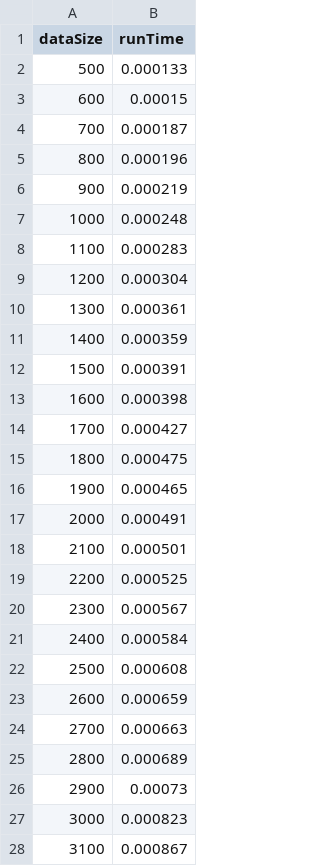
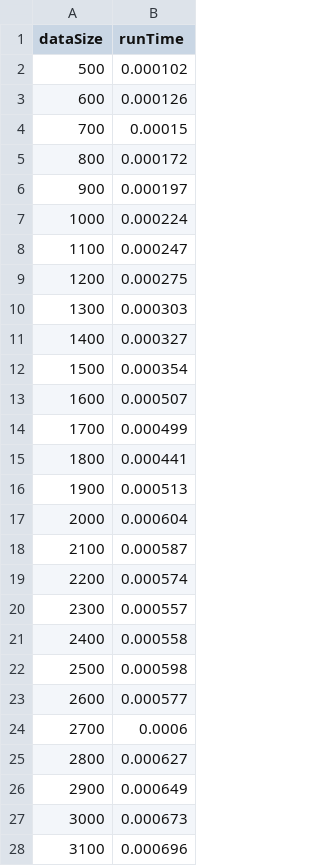
Before and after one commit to Pavelbure34/minimum_heap, a CSV file: heapSort.csv, drawn as a sheet; only a part is shown; the diff covers the shown part only.

```diff
--- a/heapSort.csv
+++ b/heapSort.csv
@@ -1,28 +1,28 @@
 dataSize, runTime
-500,0.000133
-600,0.00015
-700,0.000187
-800,0.000196
-900,0.000219
-1000,0.000248
-1100,0.000283
-1200,0.000304
-1300,0.000361
-1400,0.000359
-1500,0.000391
-1600,0.000398
-1700,0.000427
-1800,0.000475
-1900,0.000465
-2000,0.000491
-2100,0.000501
-2200,0.000525
-2300,0.000567
-2400,0.000584
-2500,0.000608
-2600,0.000659
-2700,0.000663
-2800,0.000689
-2900,0.00073
-3000,0.000823
-3100,0.000867
+500,0.000102
+600,0.000126
+700,0.00015
+800,0.000172
+900,0.000197
+1000,0.000224
+1100,0.000247
+1200,0.000275
+1300,0.000303
+1400,0.000327
+1500,0.000354
+1600,0.000507
+1700,0.000499
+1800,0.000441
+1900,0.000513
+2000,0.000604
+2100,0.000587
+2200,0.000574
+2300,0.000557
+2400,0.000558
+2500,0.000598
+2600,0.000577
+2700,0.0006
+2800,0.000627
+2900,0.000649
+3000,0.000673
+3100,0.000696
```
Also changed, not shown: 74 edited cells elsewhere in this file, insertSort.csv, mergeSort.csv, 4 other files.
